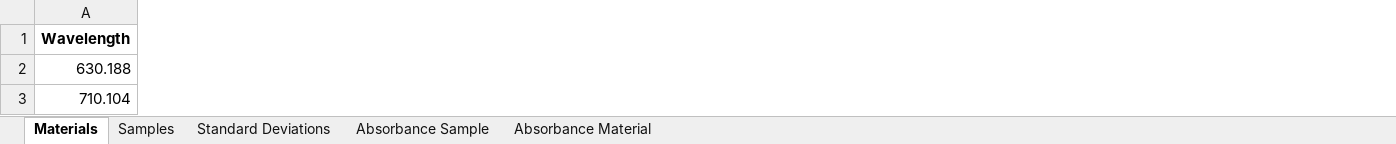
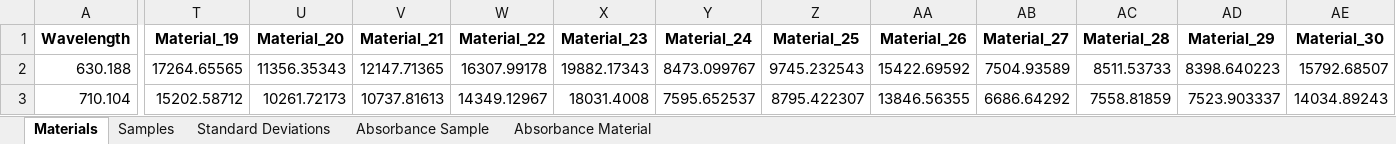
Before and after one commit to Hulkbert/PhantomSpecData, an Excel workbook: combined_dataframes.xlsx, sheet Materials, drawn as a sheet; only a part is shown, gaps mark what is left out; values as stored, in another font and other column widths than the file's, no borders; the diff covers the shown part only; the diff names each change by its address in the sheet, - before the commit and + after, or states it on an @@ line.

```diff
--- a/combined_dataframes.xlsx (sheet Materials)
+++ b/combined_dataframes.xlsx (sheet Materials)
+column T (Material_19), rows 2-3: 17264.65565 | 15202.58712
+column U (Material_20), rows 2-3: 11356.35343 | 10261.72173
+column V (Material_21), rows 2-3: 12147.71365 | 10737.81613
+column W (Material_22), rows 2-3: 16307.99178 | 14349.12967
+column X (Material_23), rows 2-3: 19882.17343 | 18031.4008
+column Y (Material_24), rows 2-3: 8473.099767 | 7595.652537
+column Z (Material_25), rows 2-3: 9745.232543 | 8795.422307
+column AA (Material_26), rows 2-3: 15422.69592 | 13846.56355
+column AB (Material_27), rows 2-3: 7504.93589 | 6686.64292
+column AC (Material_28), rows 2-3: 8511.53733 | 7558.81859
+column AD (Material_29), rows 2-3: 8398.640223 | 7523.903337
+column AE (Material_30), rows 2-3: 15792.68507 | 14034.89243
```
Also changed, not shown: 1 added column and 108 edited cells elsewhere in this sheet, sheet Samples, sheet Absorbance Sample, sheet Absorbance Material, sheet Standard Deviations, 55 other files.
